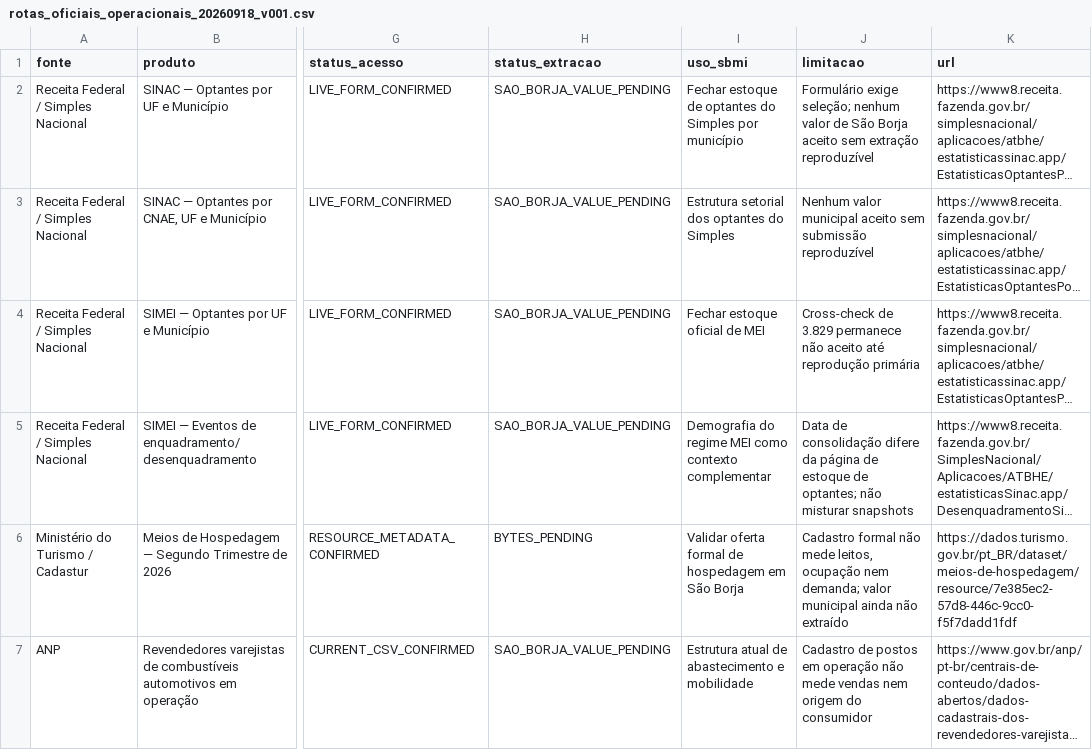
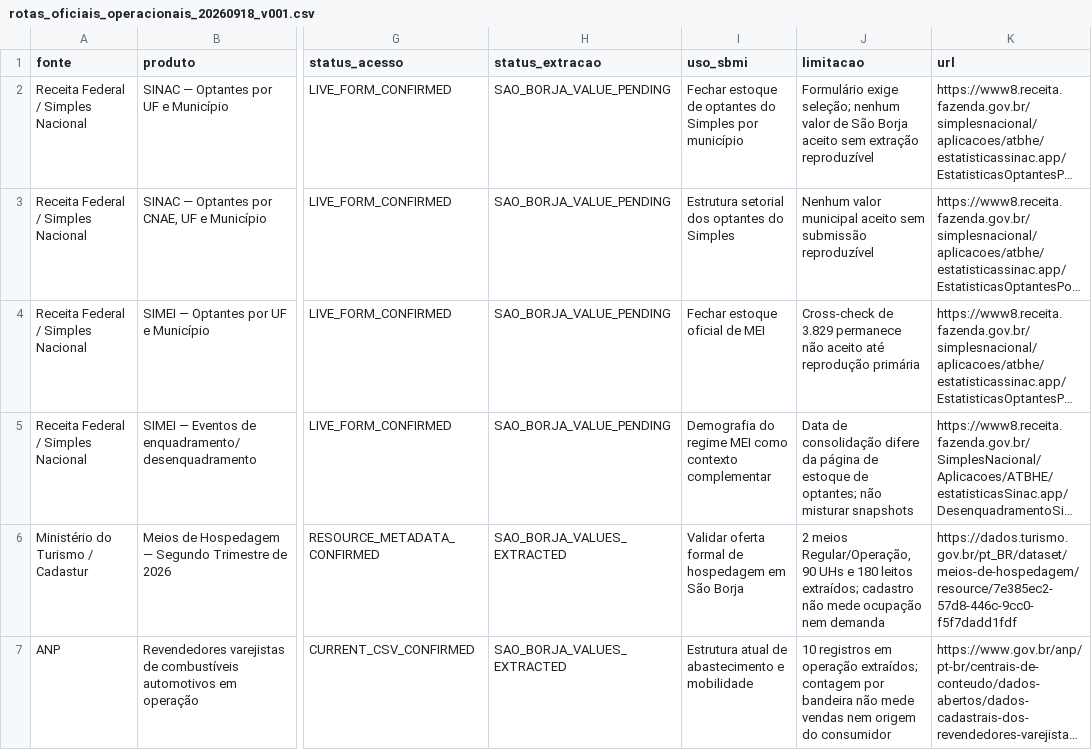
Before and after one commit to fernandossantor/sao-borja-market-intelligence, a CSV file: docs/data_sources/rotas_oficiais_operacionais_20260918_v001.csv, drawn as a sheet; only a part is shown, gaps mark what is left out; long unchanged cells end in …; the diff covers the shown part only; the diff names each change by its address in the sheet, - before the commit and + after, or states it on an @@ line.

Commit message:
data: reconcile official route status with extracted ANP Cadastur values

```diff
--- a/docs/data_sources/rotas_oficiais_operacionais_20260918_v001.csv
+++ b/docs/data_sources/rotas_oficiais_operacionais_20260918_v001.csv
-H6 (status_extracao): BYTES_PENDING
+H6 (status_extracao): SAO_BORJA_VALUES_EXTRACTED
-J6 (limitacao): Cadastro formal não mede leitos, ocupação nem demanda; valor municipal ainda não extraído
+J6 (limitacao): 2 meios Regular/Operação, 90 UHs e 180 leitos extraídos; cadastro não mede ocupação nem demanda
-H7 (status_extracao): SAO_BORJA_VALUE_PENDING
+H7 (status_extracao): SAO_BORJA_VALUES_EXTRACTED
-J7 (limitacao): Cadastro de postos em operação não mede…
+J7 (limitacao): 10 registros em operação extraídos; contagem por bandeira não mede…
```
Also changed, not shown: 2 edited cells elsewhere in this file.
